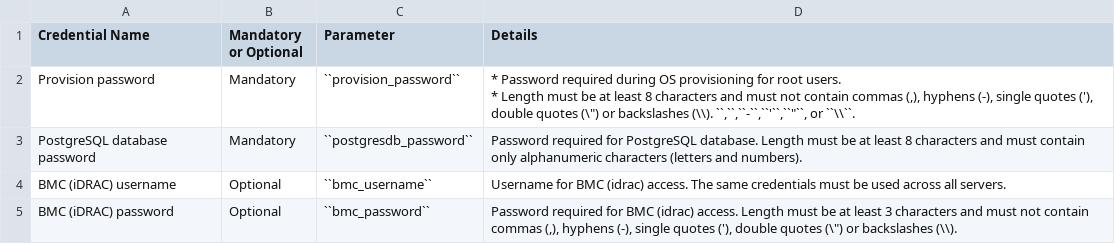
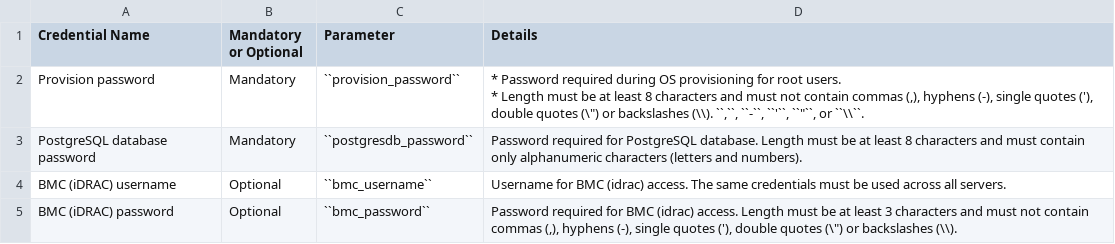
Before and after one commit to vasanthsathya/omnia, a CSV file: docs/source/Tables/credentials_utility.csv, drawn as a sheet; only a part is shown.

Commit message:
doc updates

```diff
--- a/docs/source/Tables/credentials_utility.csv
+++ b/docs/source/Tables/credentials_utility.csv
@@ -1,4 +1,4 @@
 Credential Name,Mandatory or Optional,Parameter,Details
-Provision password,Mandatory,``provision_password``,"* Password required during OS provisioning for root users.
-* Length must be at least 8 characters and must not contain commas (,), hyphens (-), single quotes ('), double quotes (\"") or backslashes (\\). ``,``,``-``,``'``,``""``, or ``\\``."
+Provision password,Mandatory,``provision_password``,"* Password required during OS provisioning for root users.
+* Length must be at least 8 characters and must not contain commas (,), hyphens (-), single quotes ('), double quotes (\"") or backslashes (\\). ``,``, ``-``, ``'``, ``""``, or ``\\``."
 PostgreSQL database password,Mandatory,``postgresdb_password``,Password required for PostgreSQL database. Length must be at least 8 characters and must contain only alphanumeric characters (letters and numbers).
```
